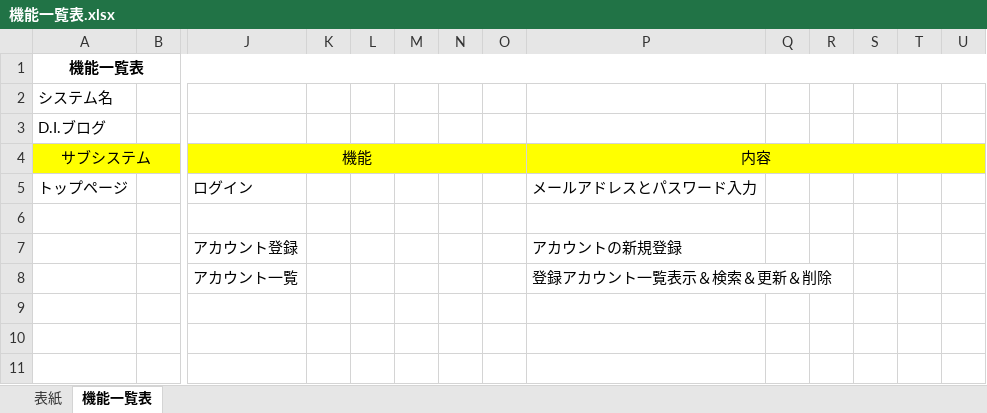
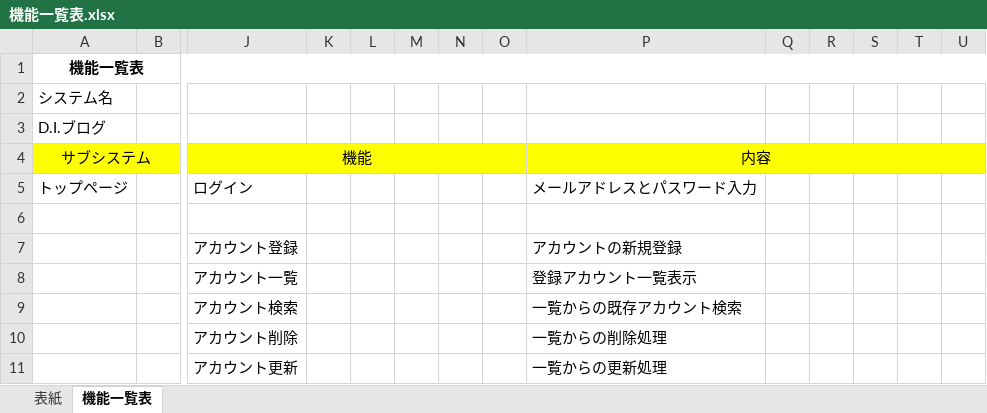
Before and after one commit to Ikuek/D.I.Works_Assignments, an Excel workbook: Documents/機能一覧表.xlsx, sheet 機能一覧表, drawn as a sheet; only a part is shown, gaps mark what is left out; values as stored, in another font and other column widths than the file's, no borders; rows hold the shown columns only; the diff names each change by its address in the sheet, - before the commit and + after, or states it on an @@ line.

```diff
--- a/Documents/機能一覧表.xlsx (sheet 機能一覧表)
+++ b/Documents/機能一覧表.xlsx (sheet 機能一覧表)
-P8: 登録アカウント一覧表示＆検索＆更新＆削除
+P8: 登録アカウント一覧表示
+row 9:  |  | アカウント検索 |  |  |  |  |  | 一覧からの既存アカウント検索
+row 10:  |  | アカウント削除 |  |  |  |  |  | 一覧からの削除処理
+row 11:  |  | アカウント更新 |  |  |  |  |  | 一覧からの更新処理
```
Also changed, not shown: Documents/基本設計書.xlsx, Documents/画面遷移図.xlsx, 1 other file.
